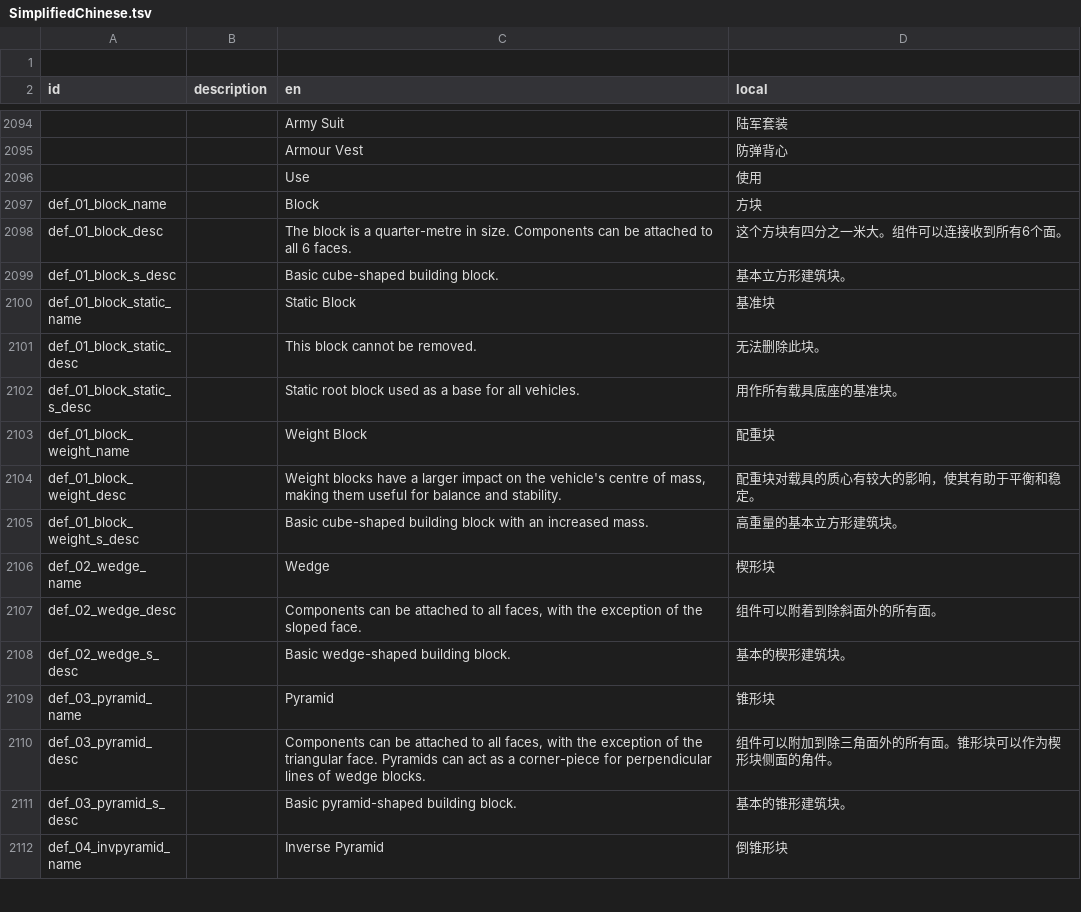
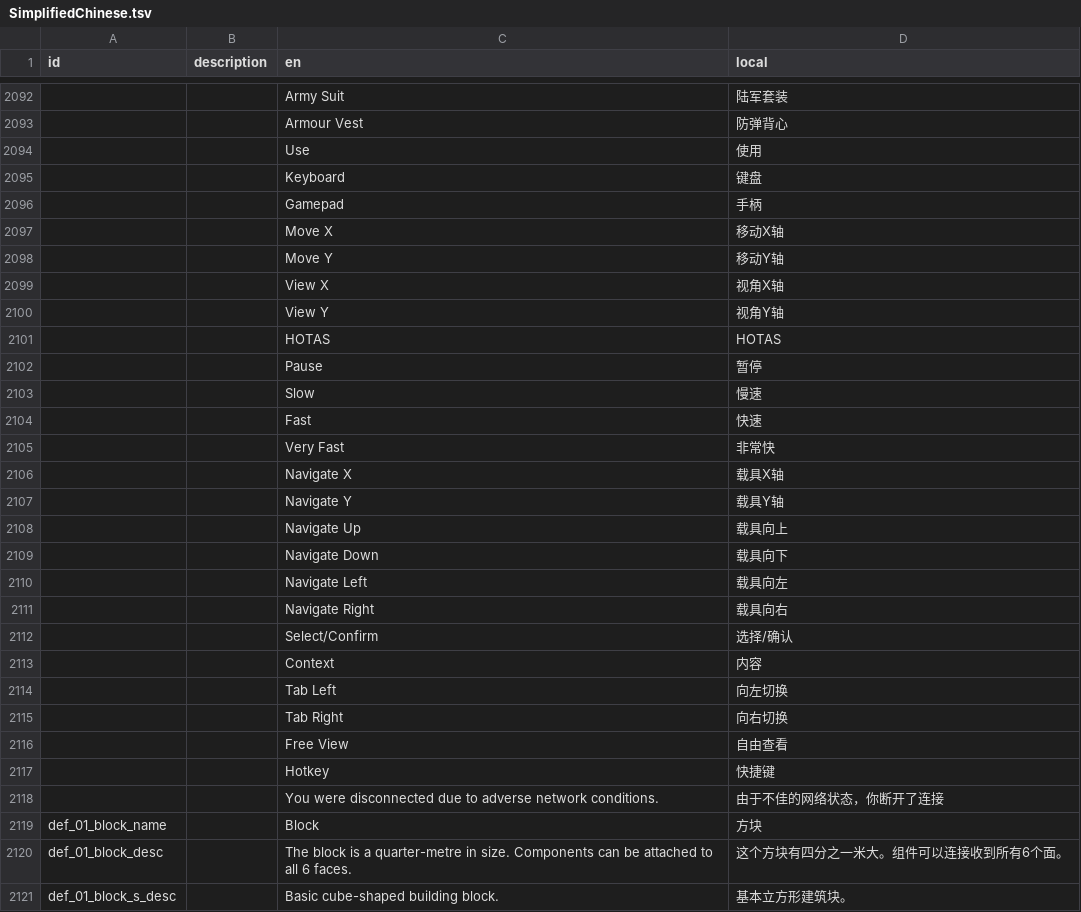
Before and after one commit to BKN46/stormworks-translate-chn, a TSV file: SimplifiedChinese.tsv, drawn as a sheet; only a part is shown, gaps mark what is left out; the shorter side is filled out with more unchanged rows; the diff covers the shown part only.

Commit message:
1.4.11 Update

```diff
--- a/SimplifiedChinese.tsv
+++ b/SimplifiedChinese.tsv
@@ -1,2 +1 @@
-
 id	description	en	local
@@ -2096,2 +2094,26 @@ id	description	en	local
 		Use	使用
+		Keyboard	键盘
+		Gamepad	手柄
+		Move X	移动X轴
+		Move Y	移动Y轴
+		View X	视角X轴
+		View Y	视角Y轴
+		HOTAS	HOTAS
+		Pause	暂停
+		Slow	慢速
+		Fast	快速
+		Very Fast	非常快
+		Navigate X	载具X轴
+		Navigate Y	载具Y轴
+		Navigate Up	载具向上
+		Navigate Down	载具向下
+		Navigate Left	载具向左
+		Navigate Right	载具向右
+		Select/Confirm	选择/确认
+		Context	内容
+		Tab Left	向左切换
+		Tab Right	向右切换
+		Free View	自由查看
+		Hotkey	快捷键
+		You were disconnected due to adverse network conditions.	由于不佳的网络状态，你断开了连接
 def_01_block_name		Block	方块
```
Also changed, not shown: 9 added rows, 3 removed rows, 7 moved rows and 87 edited cells elsewhere in this file.
